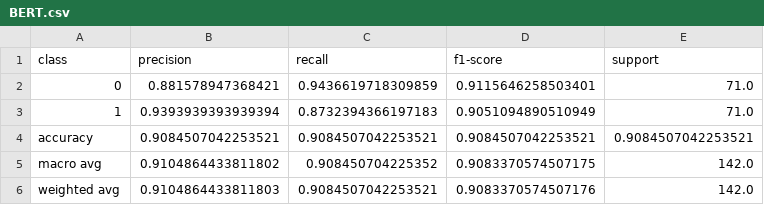
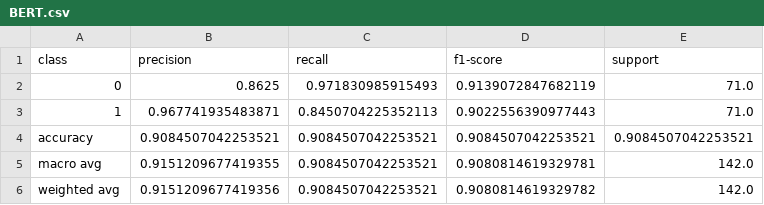
Before and after one commit to Raphael-Merz/nonsig-master-thesis, a CSV file: data/model_performance/classification_report/BERT.csv, drawn as a sheet.

Commit message:
Re-Ran BERT training with batch size 16: F1 = .905; 11 FN, 2 FP

```diff
--- a/data/model_performance/classification_report/BERT.csv
+++ b/data/model_performance/classification_report/BERT.csv
@@ -1,6 +1,6 @@
 class,precision,recall,f1-score,support
-0,0.881578947368421,0.9436619718309859,0.9115646258503401,71.0
-1,0.9393939393939394,0.8732394366197183,0.9051094890510949,71.0
+0,0.8625,0.971830985915493,0.9139072847682119,71.0
+1,0.967741935483871,0.8450704225352113,0.9022556390977443,71.0
 accuracy,0.9084507042253521,0.9084507042253521,0.9084507042253521,0.9084507042253521
-macro avg,0.9104864433811802,0.908450704225352,0.9083370574507175,142.0
-weighted avg,0.9104864433811803,0.9084507042253521,0.9083370574507176,142.0
+macro avg,0.9151209677419355,0.9084507042253521,0.9080814619329781,142.0
+weighted avg,0.9151209677419356,0.9084507042253521,0.9080814619329782,142.0
```
Also changed, not shown: data/model_performance/model_training_history/BERT.csv, data/model_performance/test_predictions/BERT.csv, 3 other files.
